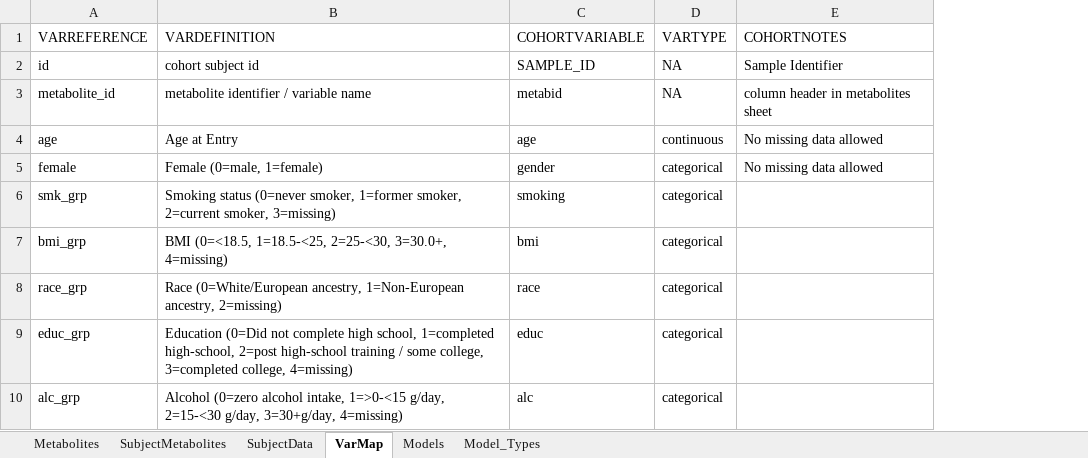
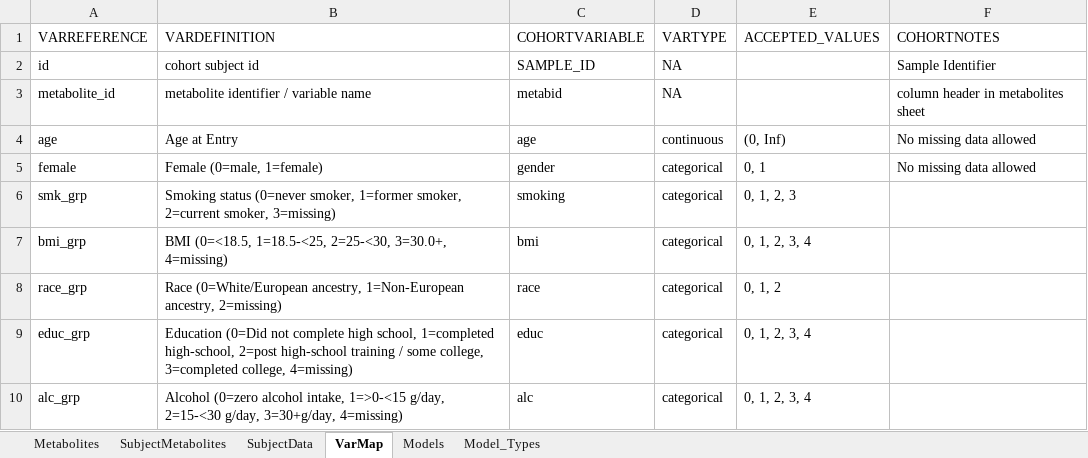
Before and after one commit to CBIIT/R-cometsAnalytics, an Excel workbook: RPackageSource/inst/extdata/cohort_1.xlsx, sheet VarMap, drawn as a sheet; only a part is shown; values as stored, in another font and other column widths than the file's, no borders; the diff names each change by its address in the sheet, - before the commit and + after, or states it on an @@ line.

```diff
--- a/RPackageSource/inst/extdata/cohort_1.xlsx (sheet VarMap)
+++ b/RPackageSource/inst/extdata/cohort_1.xlsx (sheet VarMap)
+column E (ACCEPTED_VALUES), rows 4-10: (0, Inf) | 0, 1 | 0, 1, 2, 3 | 0, 1, 2, 3, 4 | 0, 1, 2 | 0, 1, 2, 3, 4 | 0, 1, 2, 3, 4
```
Also changed, not shown: RPackageSource/inst/extdata/cohort_2.xlsx, RPackageSource/inst/extdata/cometsMetaInput.xlsx.
